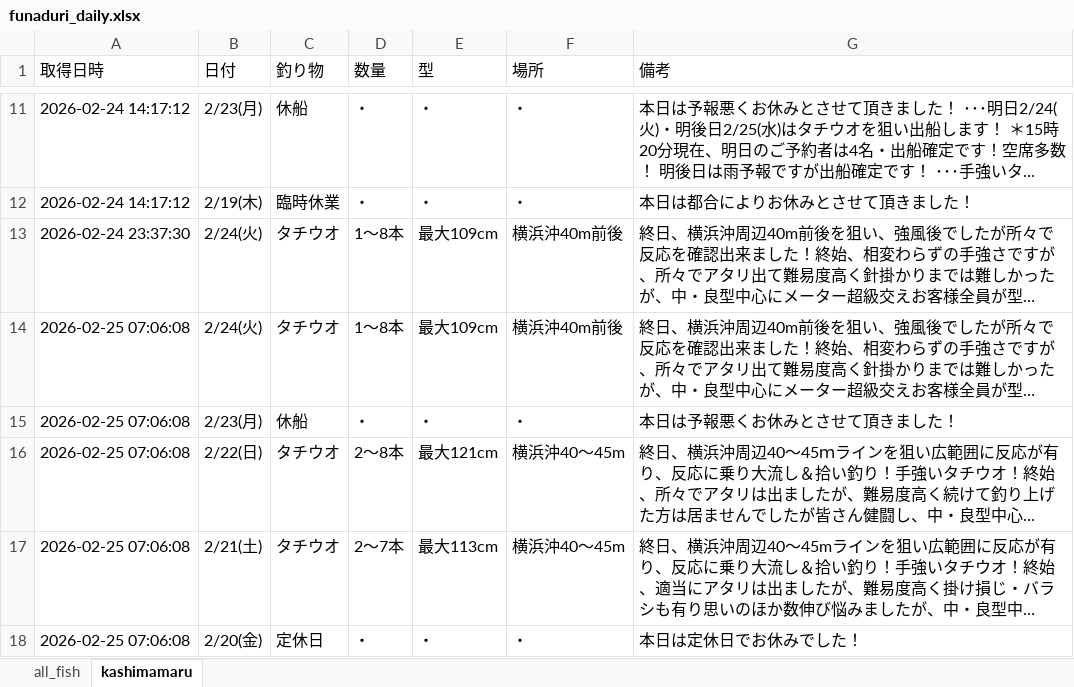
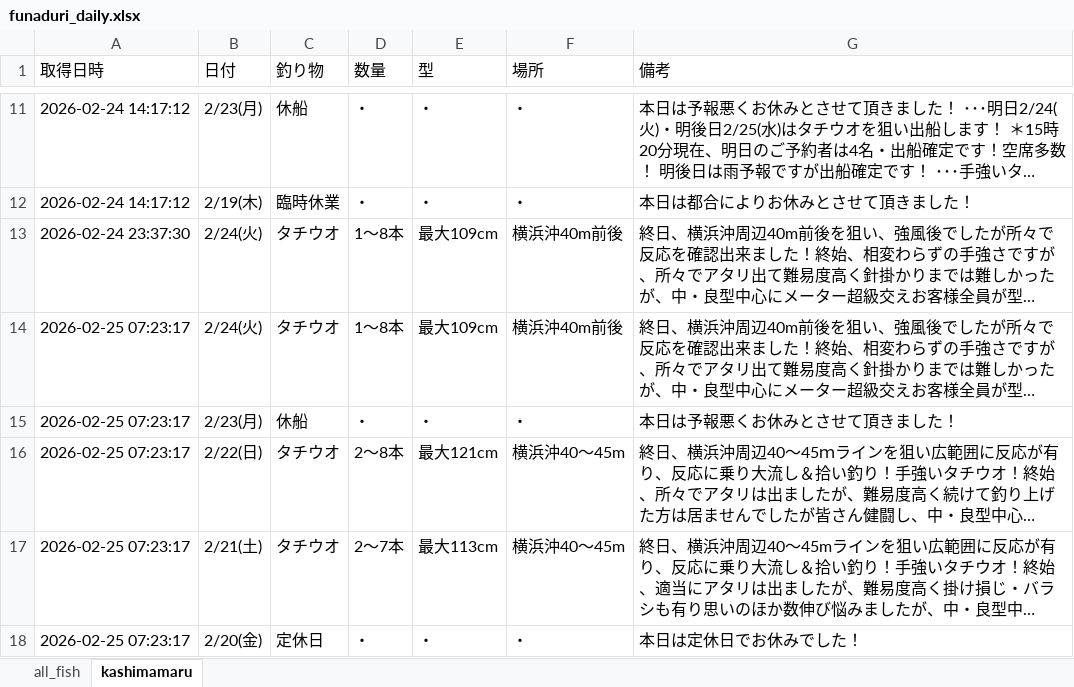
Before and after one commit to haradatakahiro/funaduri-tatiuo-auto, an Excel workbook: data/funaduri_daily.xlsx, sheet kashimamaru, drawn as a sheet; only a part is shown, gaps mark what is left out; long unchanged cells end in …; values as stored, in another font and other column widths than the file's, no borders; the diff names each change by its address in the sheet, - before the commit and + after, or states it on an @@ line.

```diff
--- a/data/funaduri_daily.xlsx (sheet kashimamaru)
+++ b/data/funaduri_daily.xlsx (sheet kashimamaru)
-A14:A18 (取得日時): 2026-02-25 07:06:08
+A14:A18 (取得日時): 2026-02-25 07:23:17
```
Also changed, not shown: sheet all_fish.
